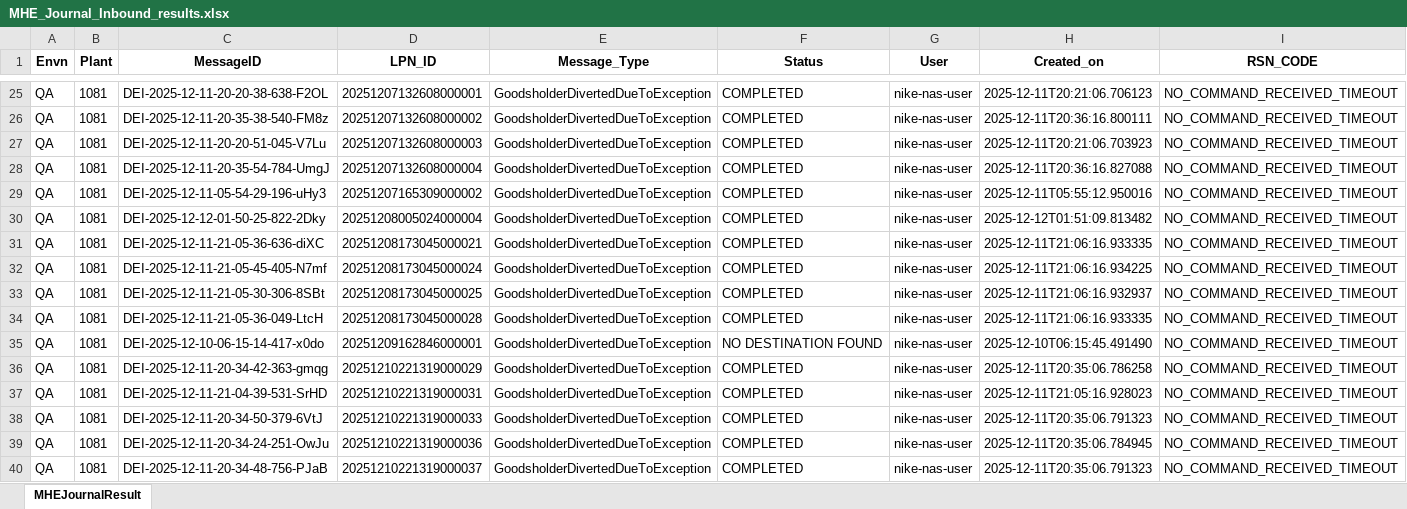
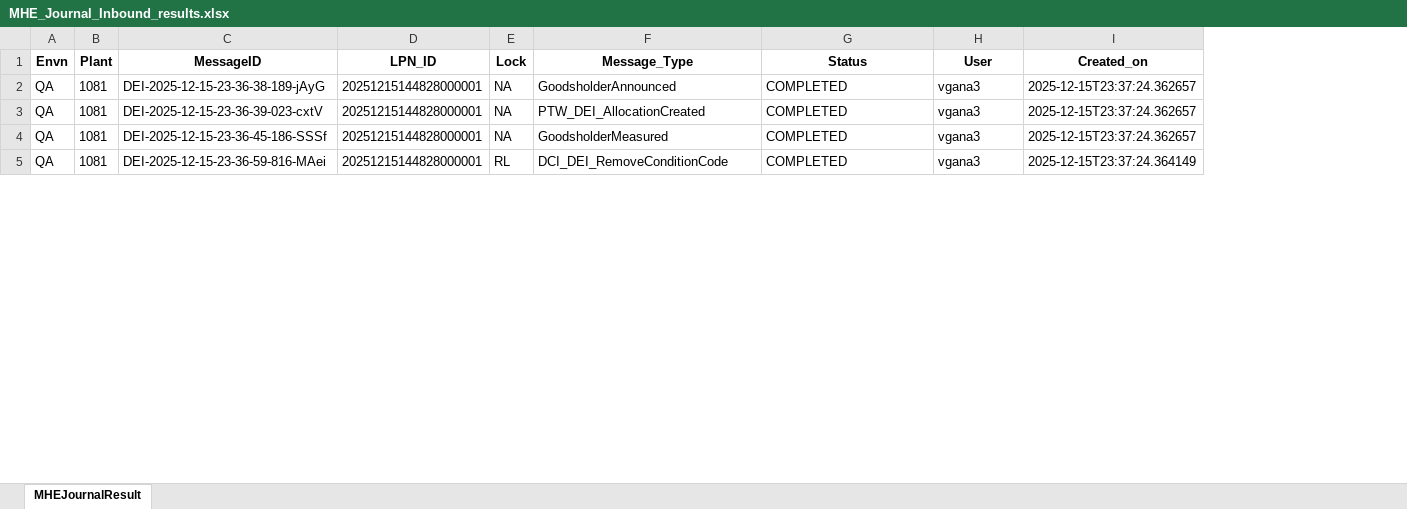
Before and after one commit to Vino0585/Nike, an Excel workbook: J30/Output_files/MHE_Journal_Inbound_results.xlsx, sheet MHEJournalResult, drawn as a sheet; only a part is shown, gaps mark what is left out; values as stored, in another font and other column widths than the file's, no borders; removed rows and columns are numbered as before the commit, all else as after; the diff covers the shown part only; the diff names each change by its address in the sheet, - before the commit and + after, or states it on an @@ line.

```diff
--- a/J30/Output_files/MHE_Journal_Inbound_results.xlsx (sheet MHEJournalResult)
+++ b/J30/Output_files/MHE_Journal_Inbound_results.xlsx (sheet MHEJournalResult)
+column E (Lock), rows 2-5: NA | NA | NA | RL
-column I (RSN_CODE), row 25: NO_COMMAND_RECEIVED_TIMEOUT; row 36: NO_COMMAND_RECEIVED_TIMEOUT; row 38: NO_COMMAND_RECEIVED_TIMEOUT; row 40: NO_COMMAND_RECEIVED_TIMEOUT
-C2 (MessageID): DEI-2025-12-11-20-20-38-638-F2OL
+C2 (MessageID): DEI-2025-12-15-23-36-38-189-jAyG
-D2 (LPN_ID): 20251207132608000001
+D2 (LPN_ID): 20251215144828000001
-F2 (Message_Type): GoodsholderDivertedDueToException
+F2 (Message_Type): GoodsholderAnnounced
-H2 (User): nike-nas-user
+H2 (User): vgana3
-I2 (Created_on): 2025-12-11T20:21:06.706123
+I2 (Created_on): 2025-12-15T23:37:24.362657
-row 26: QA | 1081 | DEI-2025-12-11-20-35-38-540-FM8z | 20251207132608000002 | GoodsholderDivertedDueToException | COMPLETED | nike-nas-user | 2025-12-11T20:36:16.800111 | NO_COMMAND_RECEIVED_TIMEOUT
-row 27: QA | 1081 | DEI-2025-12-11-20-20-51-045-V7Lu | 20251207132608000003 | GoodsholderDivertedDueToException | COMPLETED | nike-nas-user | 2025-12-11T20:21:06.703923 | NO_COMMAND_RECEIVED_TIMEOUT
-row 28: QA | 1081 | DEI-2025-12-11-20-35-54-784-UmgJ | 20251207132608000004 | GoodsholderDivertedDueToException | COMPLETED | nike-nas-user | 2025-12-11T20:36:16.827088 | NO_COMMAND_RECEIVED_TIMEOUT
-row 29: QA | 1081 | DEI-2025-12-11-05-54-29-196-uHy3 | 20251207165309000002 | GoodsholderDivertedDueToException | COMPLETED | nike-nas-user | 2025-12-11T05:55:12.950016 | NO_COMMAND_RECEIVED_TIMEOUT
-row 30: QA | 1081 | DEI-2025-12-12-01-50-25-822-2Dky | 20251208005024000004 | GoodsholderDivertedDueToException | COMPLETED | nike-nas-user | 2025-12-12T01:51:09.813482 | NO_COMMAND_RECEIVED_TIMEOUT
-row 31: QA | 1081 | DEI-2025-12-11-21-05-36-636-diXC | 20251208173045000021 | GoodsholderDivertedDueToException | COMPLETED | nike-nas-user | 2025-12-11T21:06:16.933335 | NO_COMMAND_RECEIVED_TIMEOUT
-row 32: QA | 1081 | DEI-2025-12-11-21-05-45-405-N7mf | 20251208173045000024 | GoodsholderDivertedDueToException | COMPLETED | nike-nas-user | 2025-12-11T21:06:16.934225 | NO_COMMAND_RECEIVED_TIMEOUT
-row 33: QA | 1081 | DEI-2025-12-11-21-05-30-306-8SBt | 20251208173045000025 | GoodsholderDivertedDueToException | COMPLETED | nike-nas-user | 2025-12-11T21:06:16.932937 | NO_COMMAND_RECEIVED_TIMEOUT
-row 34: QA | 1081 | DEI-2025-12-11-21-05-36-049-LtcH | 20251208173045000028 | GoodsholderDivertedDueToException | COMPLETED | nike-nas-user | 2025-12-11T21:06:16.933335 | NO_COMMAND_RECEIVED_TIMEOUT
-row 35: QA | 1081 | DEI-2025-12-10-06-15-14-417-x0do | 20251209162846000001 | GoodsholderDivertedDueToException | NO DESTINATION FOUND | nike-nas-user | 2025-12-10T06:15:45.491490 | NO_COMMAND_RECEIVED_TIMEOUT
-C3 (MessageID): DEI-2025-12-11-20-34-42-363-gmqg
+C3 (MessageID): DEI-2025-12-15-23-36-39-023-cxtV
-D3 (LPN_ID): 20251210221319000029
+D3 (LPN_ID): 20251215144828000001
-F3 (Message_Type): GoodsholderDivertedDueToException
+F3 (Message_Type): PTW_DEI_AllocationCreated
-H3 (User): nike-nas-user
+H3 (User): vgana3
-I3 (Created_on): 2025-12-11T20:35:06.786258
+I3 (Created_on): 2025-12-15T23:37:24.362657
-row 37: QA | 1081 | DEI-2025-12-11-21-04-39-531-SrHD | 20251210221319000031 | GoodsholderDivertedDueToException | COMPLETED | nike-nas-user | 2025-12-11T21:05:16.928023 | NO_COMMAND_RECEIVED_TIMEOUT
-C4 (MessageID): DEI-2025-12-11-20-34-50-379-6VtJ
+C4 (MessageID): DEI-2025-12-15-23-36-45-186-SSSf
-D4 (LPN_ID): 20251210221319000033
+D4 (LPN_ID): 20251215144828000001
-F4 (Message_Type): GoodsholderDivertedDueToException
+F4 (Message_Type): GoodsholderMeasured
-H4 (User): nike-nas-user
+H4 (User): vgana3
-I4 (Created_on): 2025-12-11T20:35:06.791323
+I4 (Created_on): 2025-12-15T23:37:24.362657
-row 39: QA | 1081 | DEI-2025-12-11-20-34-24-251-OwJu | 20251210221319000036 | GoodsholderDivertedDueToException | COMPLETED | nike-nas-user | 2025-12-11T20:35:06.784945 | NO_COMMAND_RECEIVED_TIMEOUT
-C5 (MessageID): DEI-2025-12-11-20-34-48-756-PJaB
+C5 (MessageID): DEI-2025-12-15-23-36-59-816-MAei
-D5 (LPN_ID): 20251210221319000037
+D5 (LPN_ID): 20251215144828000001
-F5 (Message_Type): GoodsholderDivertedDueToException
+F5 (Message_Type): DCI_DEI_RemoveConditionCode
-H5 (User): nike-nas-user
+H5 (User): vgana3
-I5 (Created_on): 2025-12-11T20:35:06.791323
+I5 (Created_on): 2025-12-15T23:37:24.364149
```
Also changed, not shown: 1 added row and 32 removed rows elsewhere in this sheet, J30/Input_files/Inventory_Worksheet.xlsx, J30/Input_files/WorkSheet.xlsx, 4 other files.
